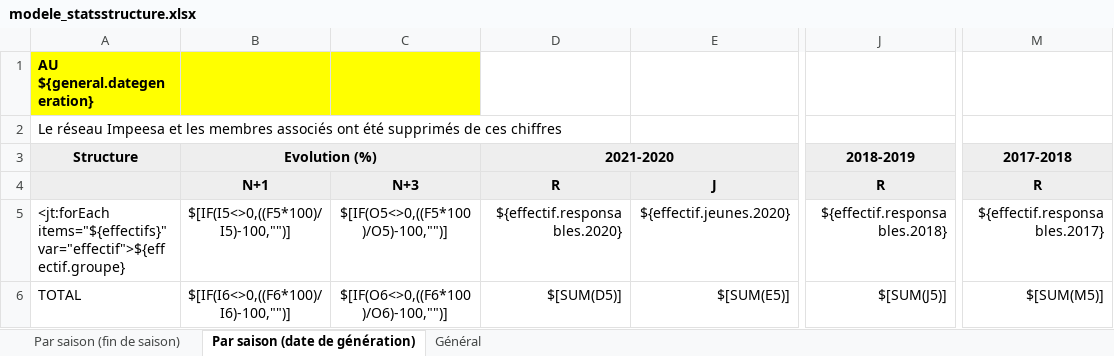
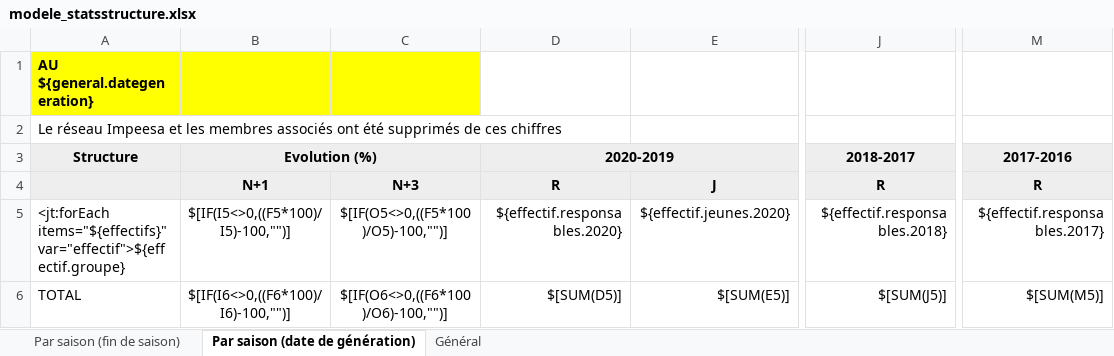
Before and after one commit to outilssgdf/analytiscout, an Excel workbook: fichiers/conf/modele_statsstructure.xlsx, sheet Par saison (date de génération), drawn as a sheet; only a part is shown, gaps mark what is left out; values as stored, in another font and other column widths than the file's, no borders; conditional formats not drawn; the diff names each change by its address in the sheet, - before the commit and + after, or states it on an @@ line.

Commit message:
#67 Ajouter l'année 2020 dans la fiche de stats

```diff
--- a/fichiers/conf/modele_statsstructure.xlsx (sheet Par saison (date de génération))
+++ b/fichiers/conf/modele_statsstructure.xlsx (sheet Par saison (date de génération))
-D3: 2021-2020
+D3: 2020-2019
-J3: 2018-2019
+J3: 2018-2017
-M3: 2017-2018
+M3: 2017-2016
```
Also changed, not shown: sheet Par saison (fin de saison).
